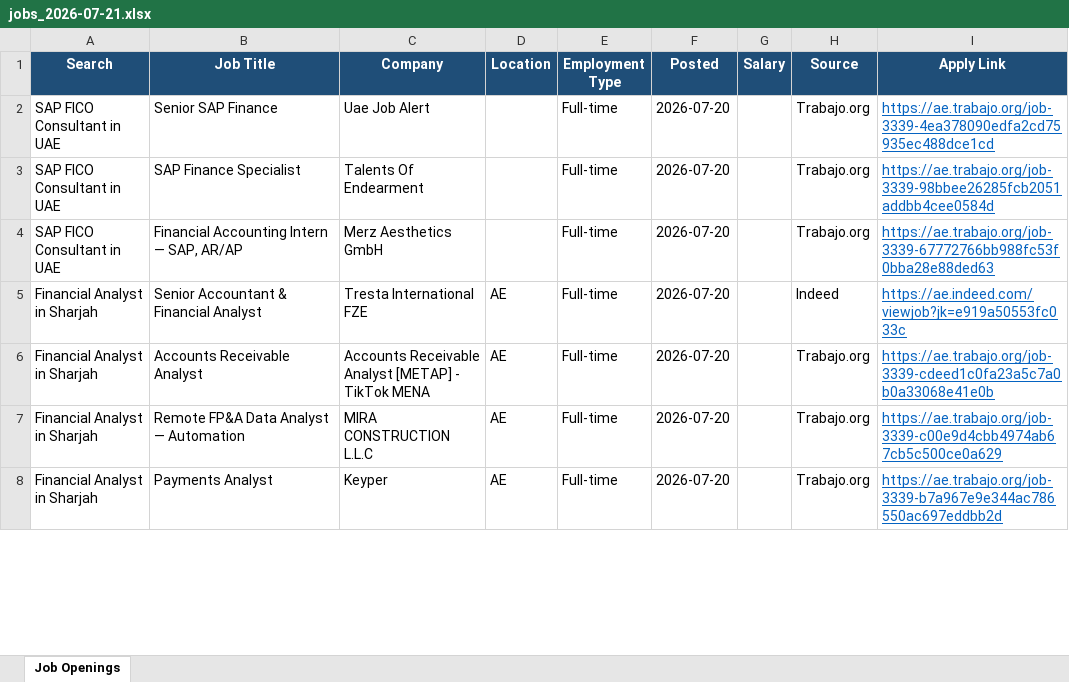
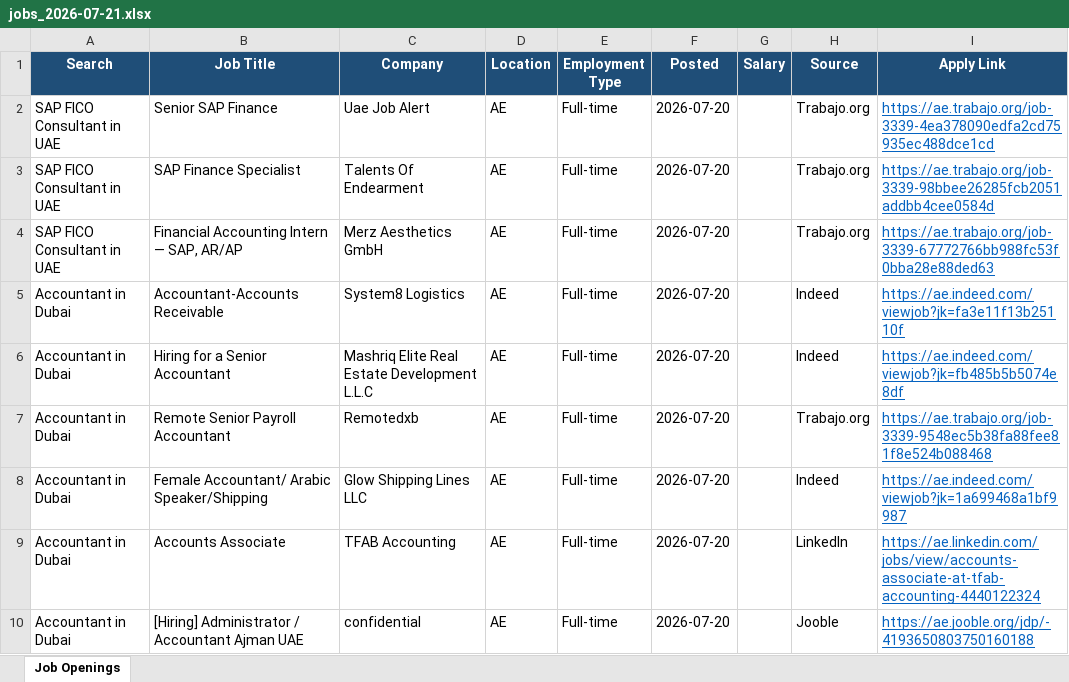
Before and after one commit to KGR1516/Job-tracker, an Excel workbook: reports/jobs_2026-07-21.xlsx, sheet Job Openings, drawn as a sheet; only a part is shown; the shorter side is filled out with more unchanged rows; values as stored, in another font and other column widths than the file's, no borders; the diff covers the shown part only; the diff names each change by its address in the sheet, - before the commit and + after, or states it on an @@ line.

Commit message:
Job report 2026-07-21

```diff
--- a/reports/jobs_2026-07-21.xlsx (sheet Job Openings)
+++ b/reports/jobs_2026-07-21.xlsx (sheet Job Openings)
-D2:D4 (Location): (empty)
+D2:D4 (Location): AE
+row 5: Accountant in Dubai | Accountant-Accounts Receivable | System8 Logistics | AE | Full-time | 2026-07-20 |  | Indeed | https://ae.indeed.com/viewjob?jk=fa3e11f13b25110f
+row 6: Accountant in Dubai | Hiring for a Senior Accountant | Mashriq Elite Real Estate Development L.L.C | AE | Full-time | 2026-07-20 |  | Indeed | https://ae.indeed.com/viewjob?jk=fb485b5b5074e8df
+row 7: Accountant in Dubai | Remote Senior Payroll Accountant | Remotedxb | AE | Full-time | 2026-07-20 |  | Trabajo.org | https://ae.trabajo.org/job-3339-9548ec5b38fa88fee81f8e524b088468
+row 8: Accountant in Dubai | Female Accountant/ Arabic Speaker/Shipping | Glow Shipping Lines LLC | AE | Full-time | 2026-07-20 |  | Indeed | https://ae.indeed.com/viewjob?jk=1a699468a1bf9987
+row 9: Accountant in Dubai | Accounts Associate | TFAB Accounting | AE | Full-time | 2026-07-20 |  | LinkedIn | https://ae.linkedin.com/jobs/view/accounts-associate-at-tfab-accounting-4440122324
+row 10: Accountant in Dubai | [Hiring] Administrator / Accountant Ajman UAE | confidential | AE | Full-time | 2026-07-20 |  | Jooble | https://ae.jooble.org/jdp/-4193650803750160188
```
Also changed, not shown: 5 added rows and 1 removed row elsewhere in this sheet, 1 other file.
